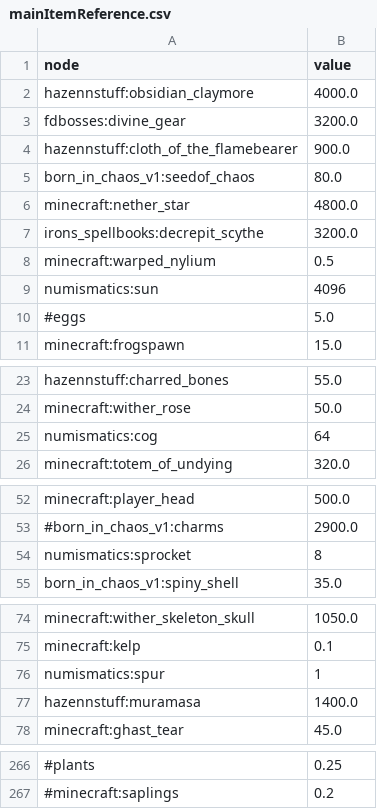
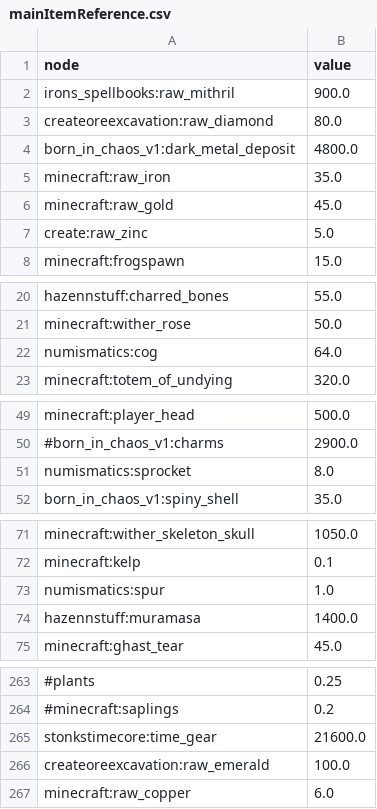
Before and after one commit to TimEpsilon/GraphStonksLand, a CSV file: config/mainItemReference.csv, drawn as a sheet; only a part is shown, gaps mark what is left out; removed rows and columns are numbered as before the commit, all else as after; the diff covers the shown part only; the diff names each change by its address in the sheet, - before the commit and + after, or states it on an @@ line.

```diff
--- a/config/mainItemReference.csv
+++ b/config/mainItemReference.csv
-row 2: hazennstuff:obsidian_claymore | 4000.0
-row 3: fdbosses:divine_gear | 3200.0
-A2 (node): hazennstuff:cloth_of_the_flamebearer
+A2 (node): irons_spellbooks:raw_mithril
-A3 (node): born_in_chaos_v1:seedof_chaos
+A3 (node): createoreexcavation:raw_diamond
-A4 (node): minecraft:nether_star
+A4 (node): born_in_chaos_v1:dark_metal_deposit
-row 7: irons_spellbooks:decrepit_scythe | 3200.0
-row 8: minecraft:warped_nylium | 0.5
-row 9: numismatics:sun | 4096
+row 5: minecraft:raw_iron | 35.0
+row 6: minecraft:raw_gold | 45.0
-A7 (node): #eggs
+A7 (node): create:raw_zinc
-B22 (value): 64
+B22 (value): 64.0
-B51 (value): 8
+B51 (value): 8.0
-B73 (value): 1
+B73 (value): 1.0
+row 265: stonkstimecore:time_gear | 21600.0
+row 266: createoreexcavation:raw_emerald | 100.0
+row 267: minecraft:raw_copper | 6.0
```
Also changed, not shown: 2 edited cells elsewhere in this file, output.csv, 8 other files.
